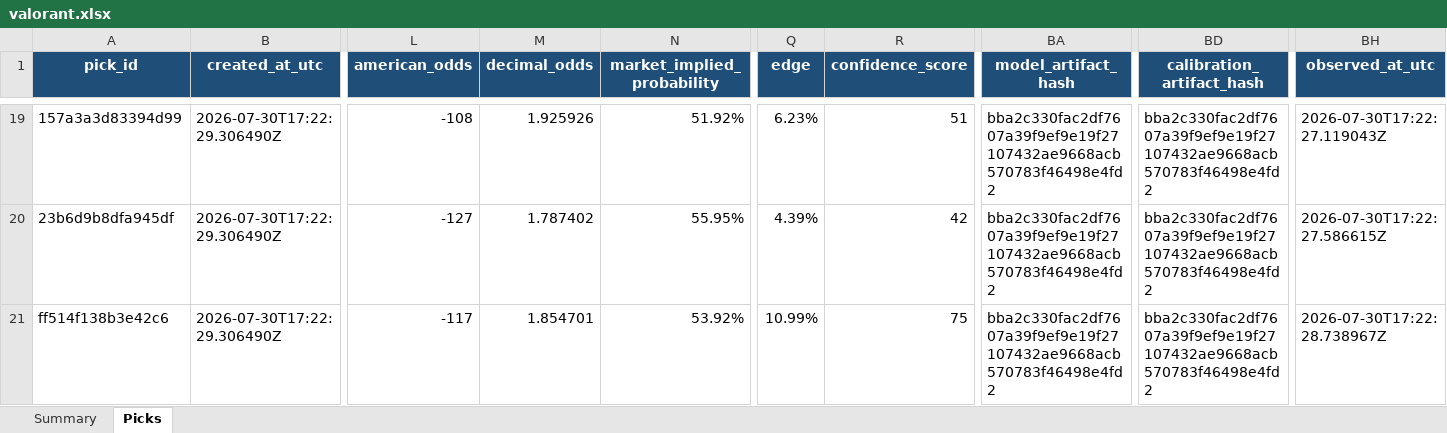
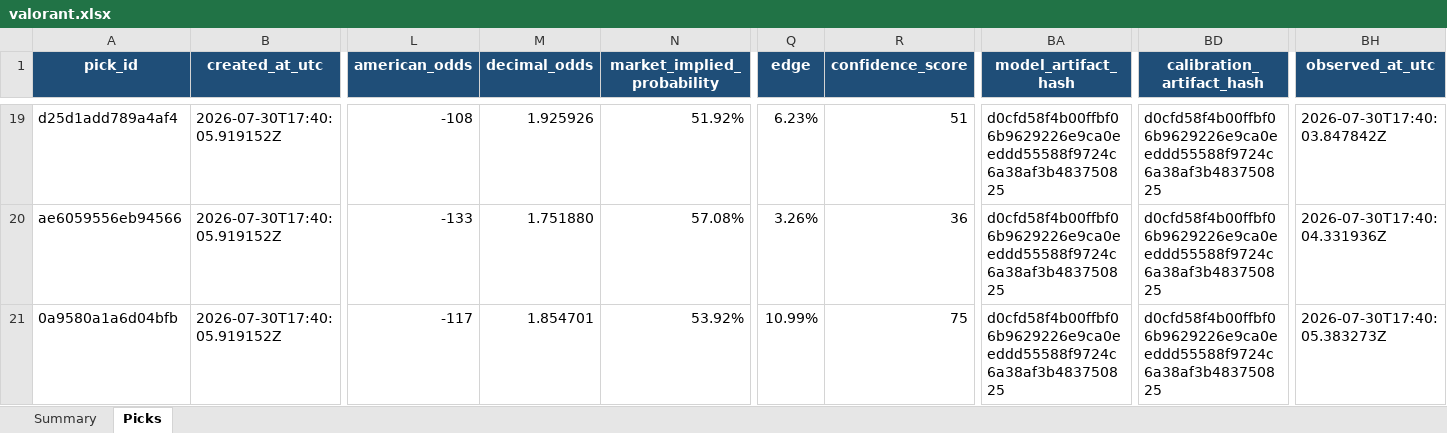
Before and after one commit to Vc9002/model-prediction, an Excel workbook: data/research/valorant.xlsx, sheet Picks, drawn as a sheet; only a part is shown, gaps mark what is left out; values as stored, in another font and other column widths than the file's, no borders; table styles not drawn; the diff covers the shown part only; the diff names each change by its address in the sheet, - before the commit and + after, or states it on an @@ line.

```diff
--- a/data/research/valorant.xlsx (sheet Picks)
+++ b/data/research/valorant.xlsx (sheet Picks)
-A19 (pick_id): 157a3a3d83394d99
+A19 (pick_id): d25d1add789a4af4
-B19:B21 (created_at_utc): 2026-07-30T17:22:29.306490Z
+B19:B21 (created_at_utc): 2026-07-30T17:40:05.919152Z
-BA19:BA21 (model_artifact_hash): bba2c330fac2df7607a39f9ef9e19f27107432ae9668acb570783f46498e4fd2
+BA19:BA21 (model_artifact_hash): d0cfd58f4b00ffbf06b9629226e9ca0eeddd55588f9724c6a38af3b483750825
-BD19:BD21 (calibration_artifact_hash): bba2c330fac2df7607a39f9ef9e19f27107432ae9668acb570783f46498e4fd2
+BD19:BD21 (calibration_artifact_hash): d0cfd58f4b00ffbf06b9629226e9ca0eeddd55588f9724c6a38af3b483750825
-BH19 (observed_at_utc): 2026-07-30T17:22:27.119043Z
+BH19 (observed_at_utc): 2026-07-30T17:40:03.847842Z
-A20 (pick_id): 23b6d9b8dfa945df
+A20 (pick_id): ae6059556eb94566
-L20 (american_odds): -127
+L20 (american_odds): -133
-M20 (decimal_odds): 1.787402
+M20 (decimal_odds): 1.751880
-N20 (market_implied_probability): 55.95%
+N20 (market_implied_probability): 57.08%
-Q20 (edge): 4.39%
+Q20 (edge): 3.26%
-R20 (confidence_score): 42
+R20 (confidence_score): 36
-BH20 (observed_at_utc): 2026-07-30T17:22:27.586615Z
+BH20 (observed_at_utc): 2026-07-30T17:40:04.331936Z
-A21 (pick_id): ff514f138b3e42c6
+A21 (pick_id): 0a9580a1a6d04bfb
-BH21 (observed_at_utc): 2026-07-30T17:22:28.738967Z
+BH21 (observed_at_utc): 2026-07-30T17:40:05.383273Z
```
Also changed, not shown: 47 edited cells elsewhere in this sheet, data/gated_research/cs2.xlsx, data/gated_research/lol.xlsx, 12 other files.
